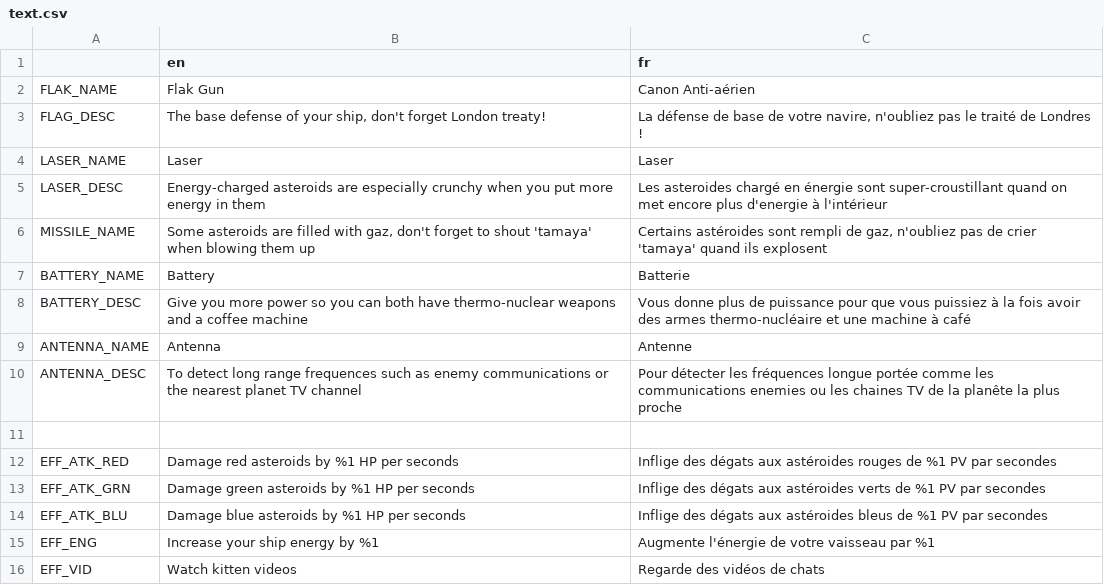
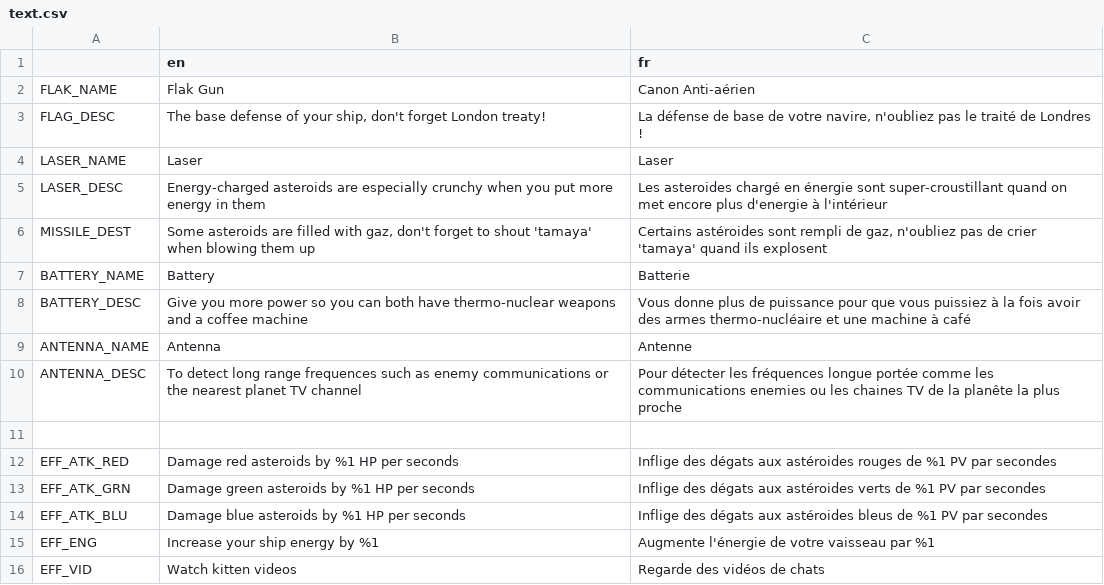
Before and after one commit to Xwilarg/LudumDare54, a CSV file: Translations/text.csv, drawn as a sheet.

Commit message:
Fix names

```diff
--- a/Translations/text.csv
+++ b/Translations/text.csv
@@ -5,3 +5,3 @@ LASER_NAME;Laser;Laser
 LASER_DESC;Energy-charged asteroids are especially crunchy when you put more energy in them;Les asteroides chargé en énergie sont super-croustillant quand on met encore plus d'energie à l'intérieur
-MISSILE_NAME;Some asteroids are filled with gaz, don't forget to shout 'tamaya' when blowing them up;Certains astéroides sont rempli de gaz, n'oubliez pas de crier 'tamaya' quand ils explosent
+MISSILE_DEST;Some asteroids are filled with gaz, don't forget to shout 'tamaya' when blowing them up;Certains astéroides sont rempli de gaz, n'oubliez pas de crier 'tamaya' quand ils explosent
 BATTERY_NAME;Battery;Batterie
```
Also changed, not shown: 1 other file.
